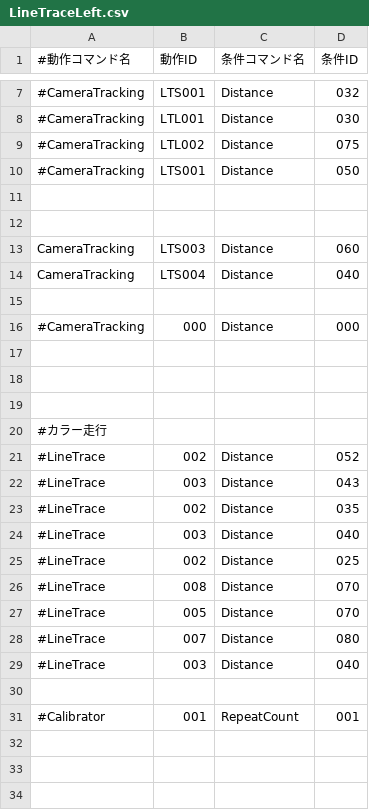
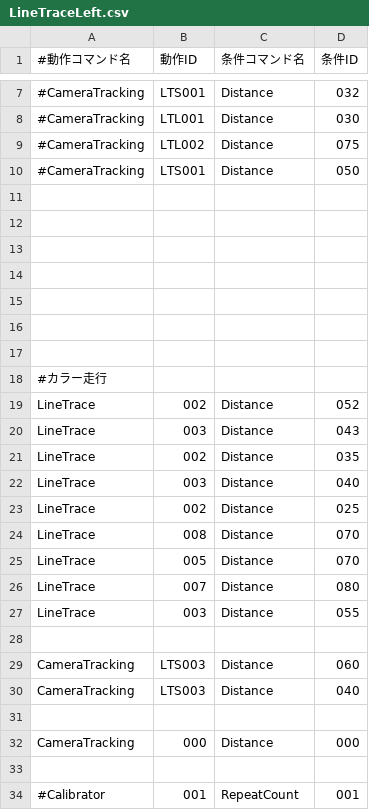
Before and after one commit to KatLab-MiyazakiUniv/etrobocon2026, a CSV file: datafiles/commands/Area/LineTraceLeft.csv, drawn as a sheet; only a part is shown, gaps mark what is left out.

```diff
--- a/datafiles/commands/Area/LineTraceLeft.csv
+++ b/datafiles/commands/Area/LineTraceLeft.csv
@@ -12,6 +12,4 @@
 
-CameraTracking,LTS003,Distance,060
-CameraTracking,LTS004,Distance,040
 
-#CameraTracking,000,Distance,000
+
 
@@ -20,11 +18,16 @@ CameraTracking,LTS004,Distance,040
 #カラー走行
-#LineTrace,002,Distance,052
-#LineTrace,003,Distance,043
-#LineTrace,002,Distance,035
-#LineTrace,003,Distance,040
-#LineTrace,002,Distance,025
-#LineTrace,008,Distance,070
-#LineTrace,005,Distance,070
-#LineTrace,007,Distance,080
-#LineTrace,003,Distance,040
+LineTrace,002,Distance,052
+LineTrace,003,Distance,043
+LineTrace,002,Distance,035
+LineTrace,003,Distance,040
+LineTrace,002,Distance,025
+LineTrace,008,Distance,070
+LineTrace,005,Distance,070
+LineTrace,007,Distance,080
+LineTrace,003,Distance,055
+
+CameraTracking,LTS003,Distance,060
+CameraTracking,LTS003,Distance,040
+
+CameraTracking,000,Distance,000
 
```
Also changed, not shown: datafiles/commands/Motions/CameraTracking.csv, datafiles/commands/Motions/Straight.csv, 6 other files.
